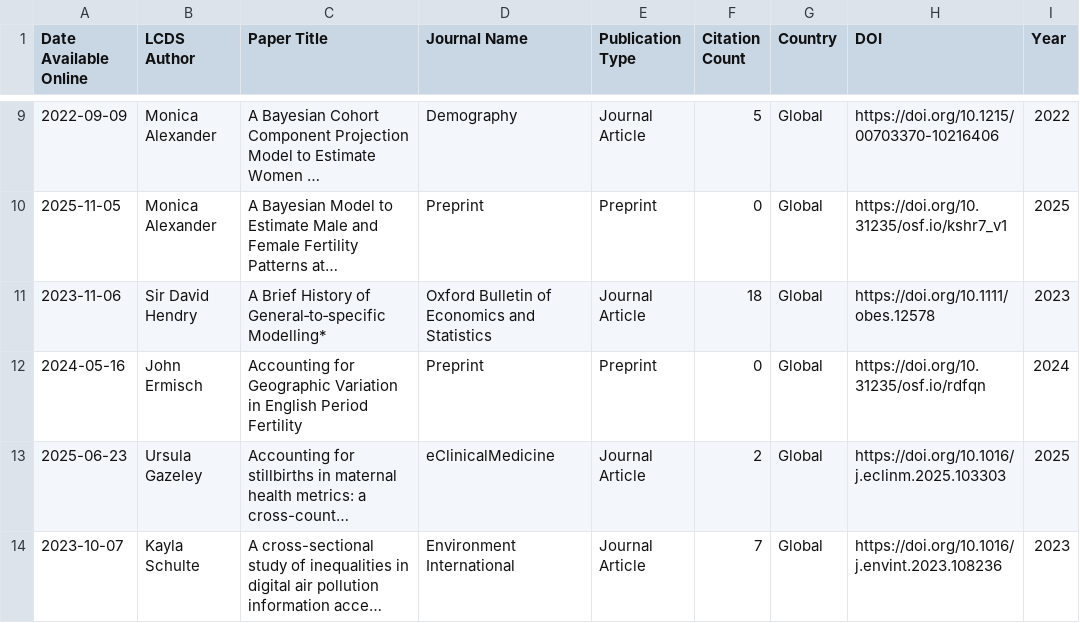
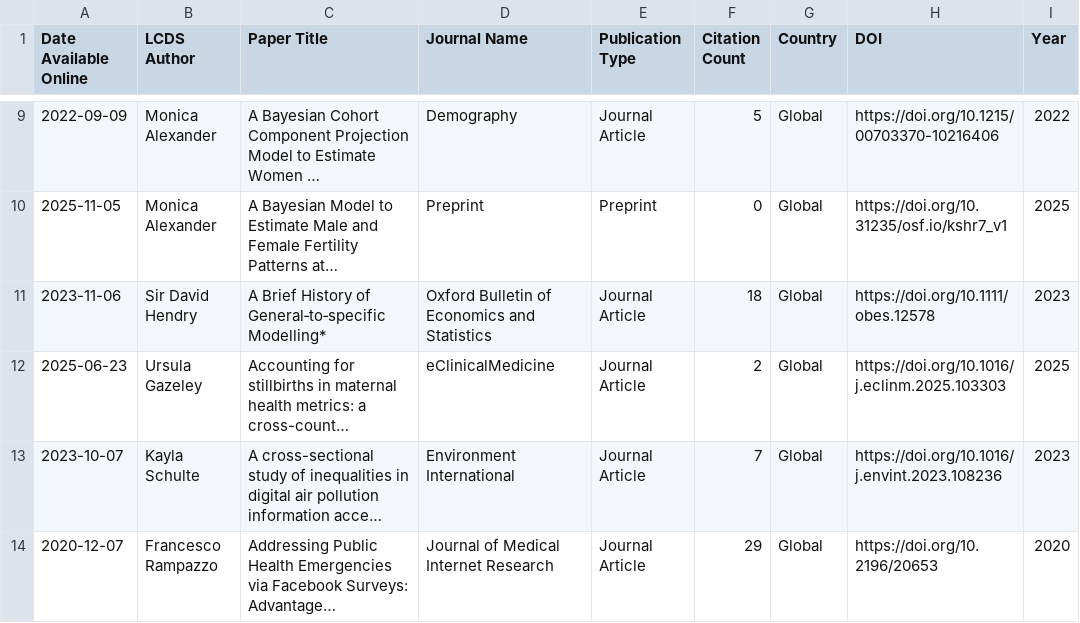
Before and after one commit to shamshxis/lcds-pubstracker, a CSV file: data/lcds_publications.csv, drawn as a sheet; only a part is shown, gaps mark what is left out; the shorter side is filled out with more unchanged rows; long unchanged cells end in …; the diff covers the shown part only; the diff names each change by its address in the sheet, - before the commit and + after, or states it on an @@ line.

```diff
--- a/data/lcds_publications.csv
+++ b/data/lcds_publications.csv
-row 12: 2024-05-16 | John Ermisch | Accounting for Geographic Variation in English Period Fertility | Preprint | Preprint | 0 | Global | https://doi.org/10.31235/osf.io/rdfqn | 2024
```
Also changed, not shown: 17 removed rows and 13 edited cells elsewhere in this file.
